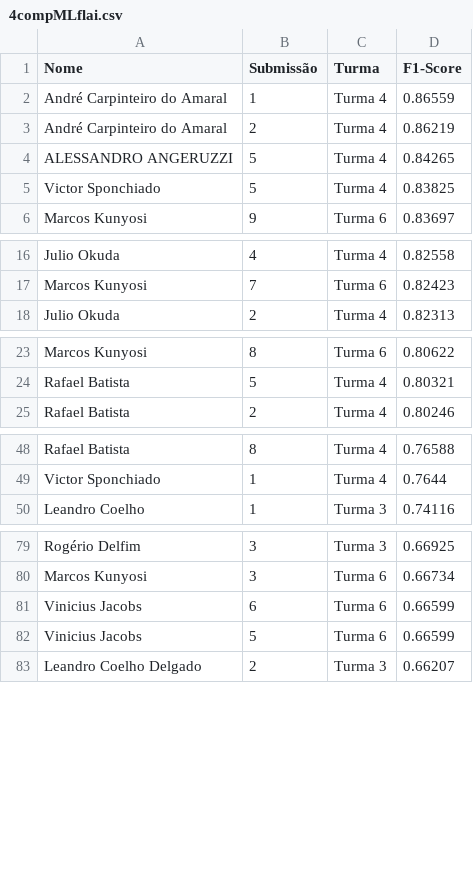
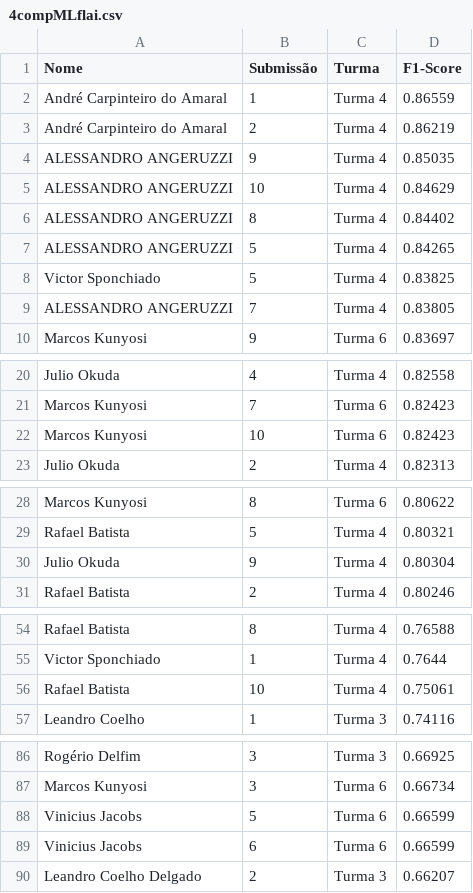
Before and after one commit to gitflai/ranking, a CSV file: 4compMLflai.csv, drawn as a sheet; only a part is shown, gaps mark what is left out; the diff covers the shown part only.

```diff
--- a/4compMLflai.csv
+++ b/4compMLflai.csv
@@ -3,4 +3,8 @@ André Carpinteiro do Amaral,1,Turma 4,0.86559
 André Carpinteiro do Amaral,2,Turma 4,0.86219
+ALESSANDRO ANGERUZZI,9,Turma 4,0.85035
+ALESSANDRO ANGERUZZI,10,Turma 4,0.84629
+ALESSANDRO ANGERUZZI,8,Turma 4,0.84402
 ALESSANDRO ANGERUZZI,5,Turma 4,0.84265
 Victor Sponchiado,5,Turma 4,0.83825
+ALESSANDRO ANGERUZZI,7,Turma 4,0.83805
 Marcos Kunyosi,9,Turma 6,0.83697
@@ -17,2 +21,3 @@ Julio Okuda,4,Turma 4,0.82558
 Marcos Kunyosi,7,Turma 6,0.82423
+Marcos Kunyosi,10,Turma 6,0.82423
 Julio Okuda,2,Turma 4,0.82313
@@ -24,2 +29,3 @@ Marcos Kunyosi,8,Turma 6,0.80622
 Rafael Batista,5,Turma 4,0.80321
+Julio Okuda,9,Turma 4,0.80304
 Rafael Batista,2,Turma 4,0.80246
@@ -49,2 +55,3 @@ Rafael Batista,8,Turma 4,0.76588
 Victor Sponchiado,1,Turma 4,0.7644
+Rafael Batista,10,Turma 4,0.75061
 Leandro Coelho,1,Turma 3,0.74116
@@ -80,4 +87,4 @@ Rogério Delfim,3,Turma 3,0.66925
 Marcos Kunyosi,3,Turma 6,0.66734
+Vinicius Jacobs,5,Turma 6,0.66599
 Vinicius Jacobs,6,Turma 6,0.66599
-Vinicius Jacobs,5,Turma 6,0.66599
 Leandro Coelho Delgado,2,Turma 3,0.66207
```
Also changed, not shown: 1 moved row elsewhere in this file, 4compMLflairank.csv.
